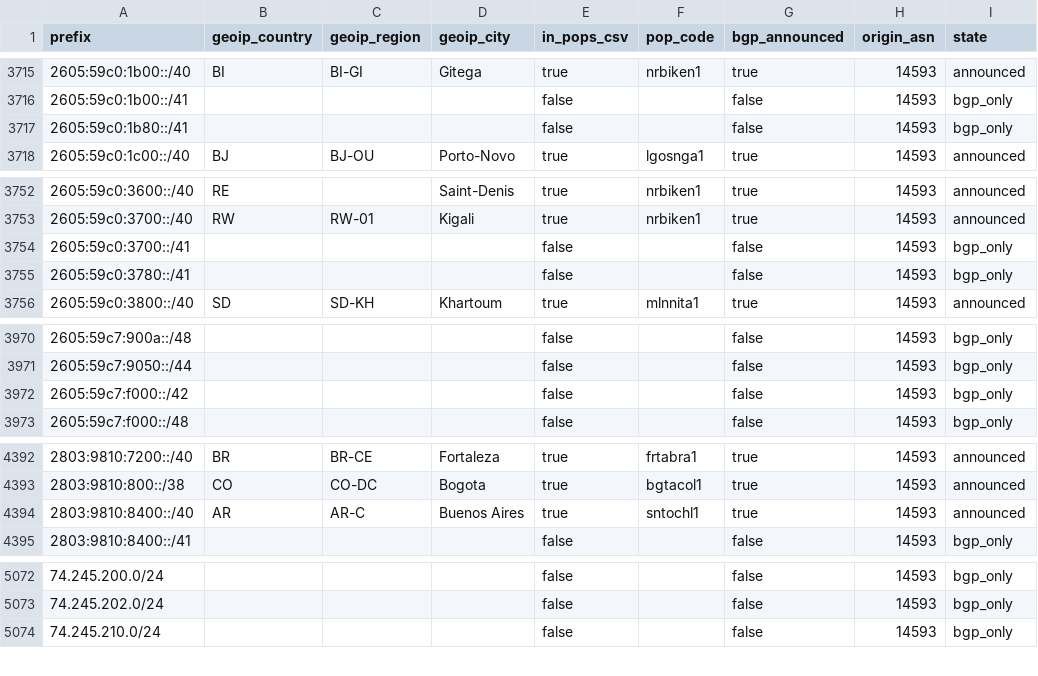
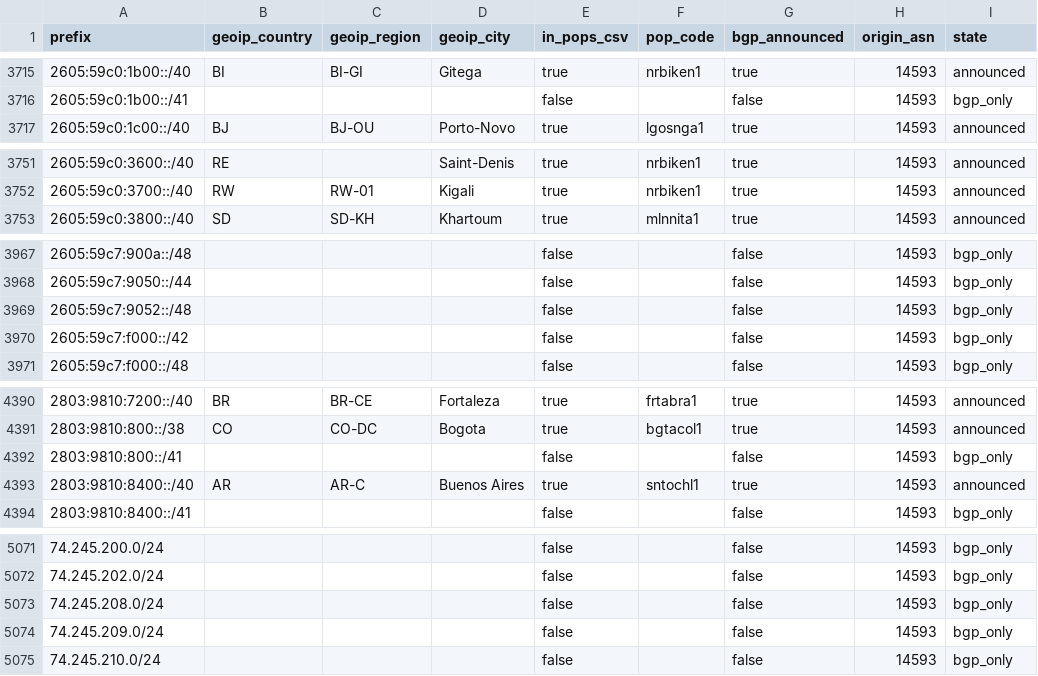
Before and after one commit to ipanalytics/Sat-geoip, a CSV file: outputs/starlink-geoip-vs-bgp.csv, drawn as a sheet; only a part is shown, gaps mark what is left out; removed rows and columns are numbered as before the commit, all else as after; the diff covers the shown part only; the diff names each change by its address in the sheet, - before the commit and + after, or states it on an @@ line.

```diff
--- a/outputs/starlink-geoip-vs-bgp.csv
+++ b/outputs/starlink-geoip-vs-bgp.csv
-row 3717: 2605:59c0:1b80::/41 |  |  |  | false |  | false | 14593 | bgp_only
-row 3754: 2605:59c0:3700::/41 |  |  |  | false |  | false | 14593 | bgp_only
-row 3755: 2605:59c0:3780::/41 |  |  |  | false |  | false | 14593 | bgp_only
+row 3969: 2605:59c7:9052::/48 |  |  |  | false |  | false | 14593 | bgp_only
+row 4392: 2803:9810:800::/41 |  |  |  | false |  | false | 14593 | bgp_only
+row 5073: 74.245.208.0/24 |  |  |  | false |  | false | 14593 | bgp_only
+row 5074: 74.245.209.0/24 |  |  |  | false |  | false | 14593 | bgp_only
```
Also changed, not shown: 4 edited cells elsewhere in this file, outputs/prefix-changes.csv, 9 other files.
